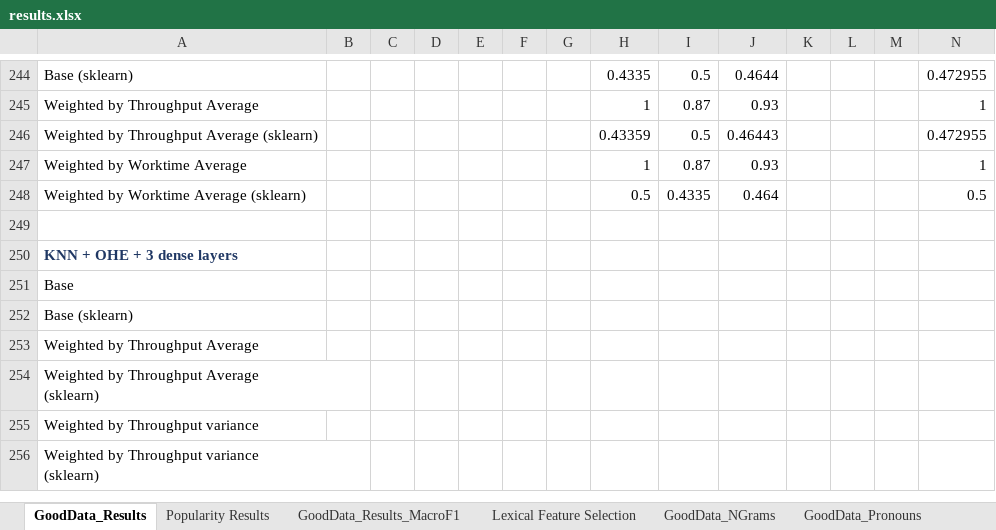
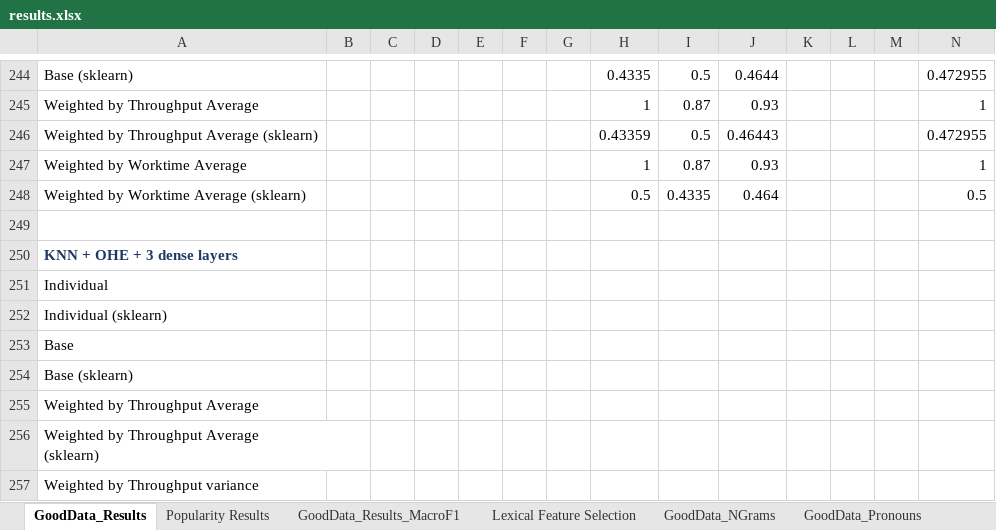
Before and after one commit to quarbby/diplomacy-betrayal, an Excel workbook: documents/results.xlsx, sheet GoodData_Results, drawn as a sheet; only a part is shown, gaps mark what is left out; the shorter side is filled out with more unchanged rows; values as stored, in another font and other column widths than the file's, no borders; 1 other sheet too large or unreadable and not compared; rows hold the shown columns only; the diff names each change by its address in the sheet, - before the commit and + after, or states it on an @@ line.

Commit message:
edit popularity dataset

```diff
--- a/documents/results.xlsx (sheet GoodData_Results)
+++ b/documents/results.xlsx (sheet GoodData_Results)
+row 251: Individual
+row 252: Individual (sklearn)
```
Also changed, not shown: 5 other files.
